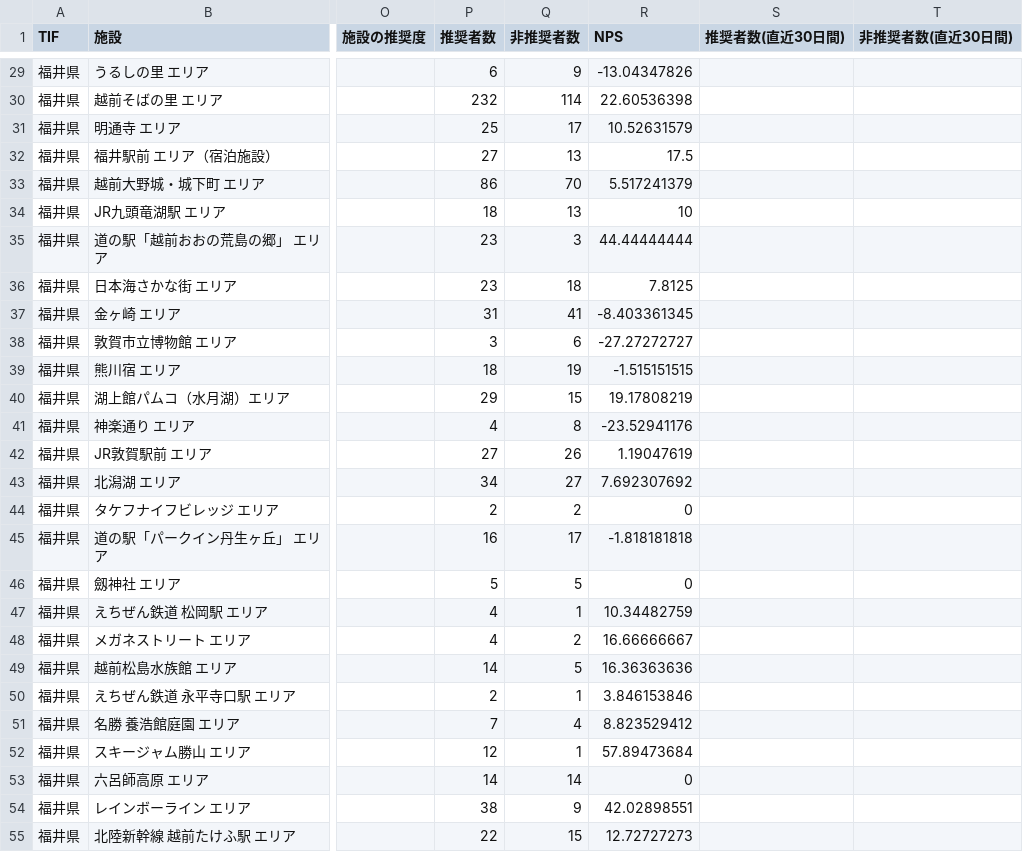
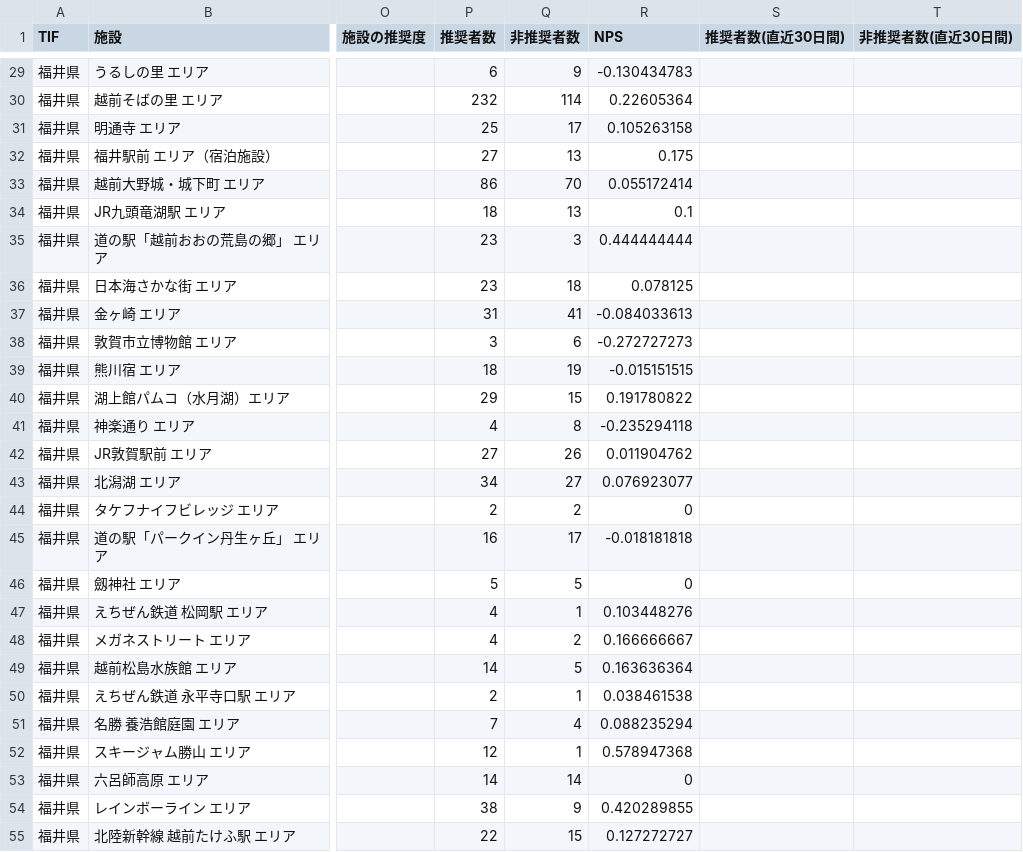
Before and after one commit to BeeB-C4N/tifo, a CSV file: tif_score.csv, drawn as a sheet; only a part is shown, gaps mark what is left out; the diff covers the shown part only; the diff names each change by its address in the sheet, - before the commit and + after, or states it on an @@ line.

```diff
--- a/tif_score.csv
+++ b/tif_score.csv
-R29 (NPS): -13.04347826
+R29 (NPS): -0.130434783
-R30 (NPS): 22.60536398
+R30 (NPS): 0.22605364
-R31 (NPS): 10.52631579
+R31 (NPS): 0.105263158
-R32 (NPS): 17.5
+R32 (NPS): 0.175
-R33 (NPS): 5.517241379
+R33 (NPS): 0.055172414
-R34 (NPS): 10
+R34 (NPS): 0.1
-R35 (NPS): 44.44444444
+R35 (NPS): 0.444444444
-R36 (NPS): 7.8125
+R36 (NPS): 0.078125
-R37 (NPS): -8.403361345
+R37 (NPS): -0.084033613
-R38 (NPS): -27.27272727
+R38 (NPS): -0.272727273
-R39 (NPS): -1.515151515
+R39 (NPS): -0.015151515
-R40 (NPS): 19.17808219
+R40 (NPS): 0.191780822
-R41 (NPS): -23.52941176
+R41 (NPS): -0.235294118
-R42 (NPS): 1.19047619
+R42 (NPS): 0.011904762
-R43 (NPS): 7.692307692
+R43 (NPS): 0.076923077
-R45 (NPS): -1.818181818
+R45 (NPS): -0.018181818
-R47 (NPS): 10.34482759
+R47 (NPS): 0.103448276
-R48 (NPS): 16.66666667
+R48 (NPS): 0.166666667
-R49 (NPS): 16.36363636
+R49 (NPS): 0.163636364
-R50 (NPS): 3.846153846
+R50 (NPS): 0.038461538
-R51 (NPS): 8.823529412
+R51 (NPS): 0.088235294
-R52 (NPS): 57.89473684
+R52 (NPS): 0.578947368
-R54 (NPS): 42.02898551
+R54 (NPS): 0.420289855
-R55 (NPS): 12.72727273
+R55 (NPS): 0.127272727
```
Also changed, not shown: 59 edited cells elsewhere in this file.
